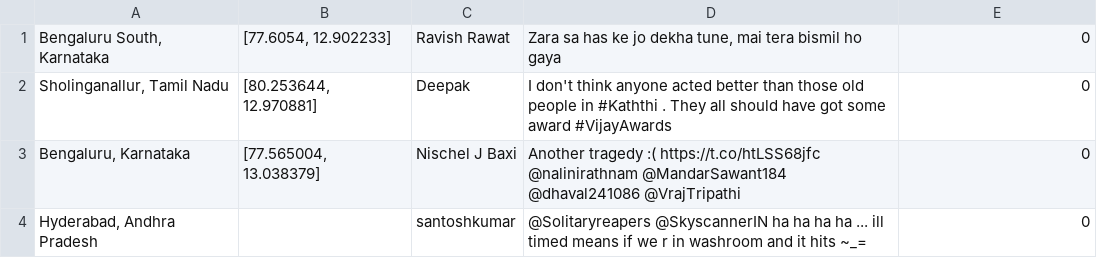
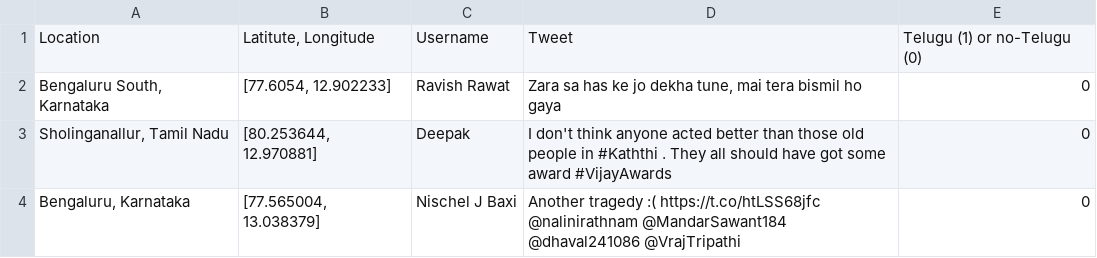
Before and after one commit to jlukecarlson/Telugu-Language-Research-Project, a CSV file: twitter-data/labeled_tweets[labeled].csv, drawn as a sheet; only a part is shown; the shorter side is filled out with more unchanged rows; the diff names each change by its address in the sheet, - before the commit and + after, or states it on an @@ line.

Commit message:
Update labeled_tweets[labeled].csv

```diff
--- a/twitter-data/labeled_tweets[labeled].csv
+++ b/twitter-data/labeled_tweets[labeled].csv
+row 1: Location | Latitute, Longitude | Username | Tweet | Telugu (1) or no-Telugu (0)
```
